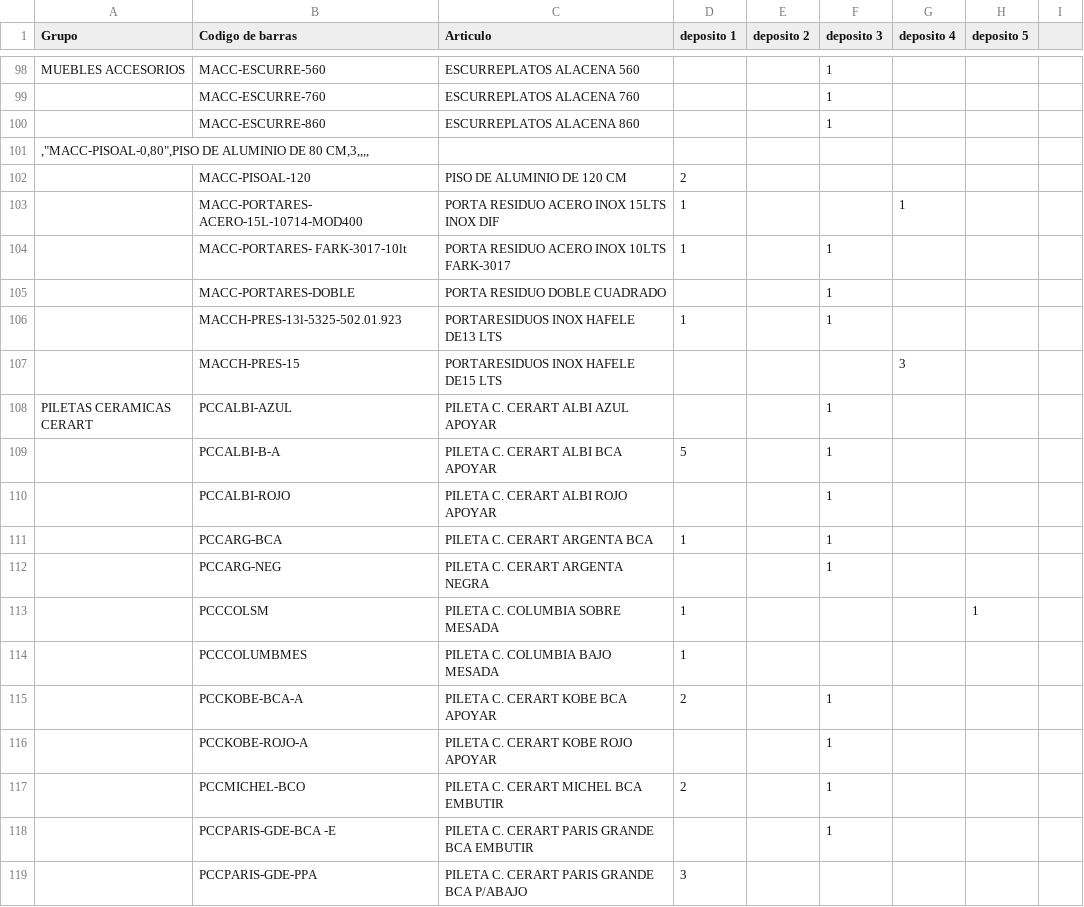
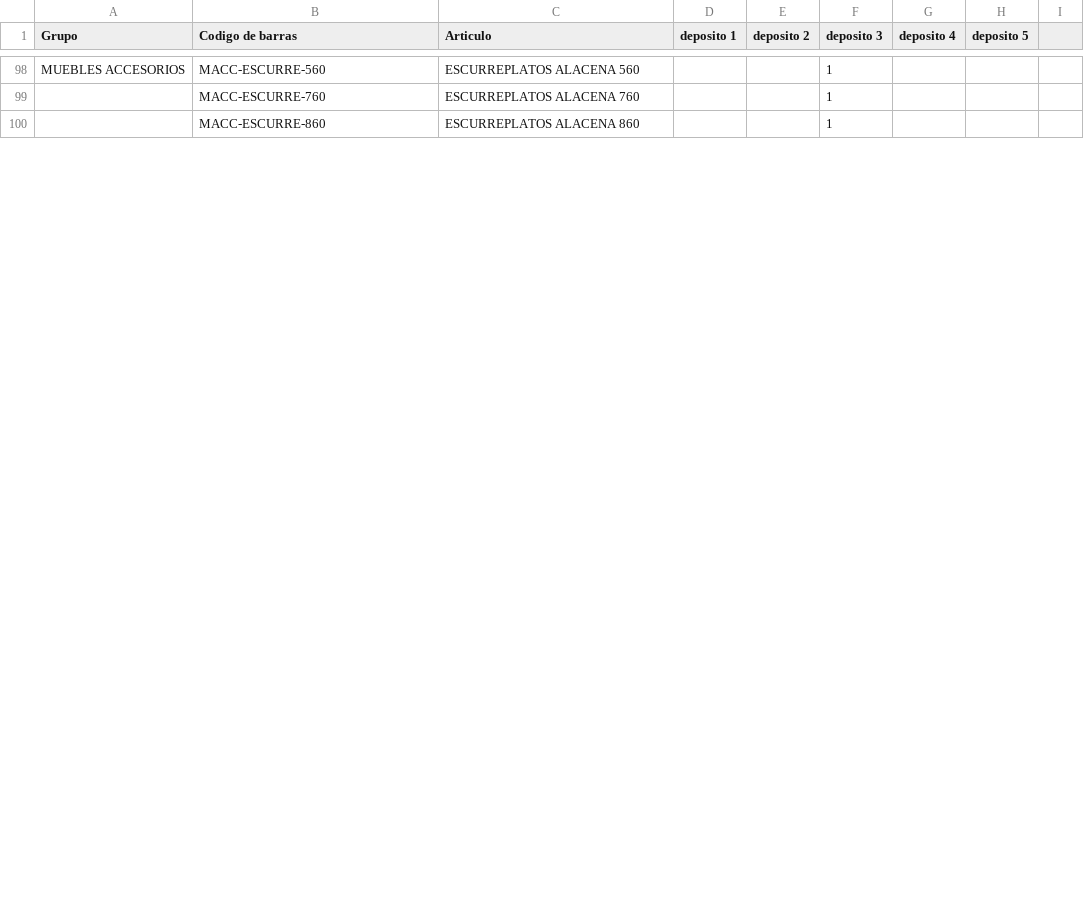
Before and after one commit to JuanArcando/ProyectoProgramacion3Schammas-Viel-Arcando-Fabian, a CSV file: Tabla.csv, drawn as a sheet; only a part is shown, gaps mark what is left out; removed rows and columns are numbered as before the commit, all else as after; the diff covers the shown part only; the diff names each change by its address in the sheet, - before the commit and + after, or states it on an @@ line.

Commit message:
Actualizado

```diff
--- a/Tabla.csv
+++ b/Tabla.csv
-row 101: ,"MACC-PISOAL-0,80",PISO DE ALUMINIO DE 80 CM,3,,,,
-row 102:  | MACC-PISOAL-120 | PISO DE ALUMINIO DE 120 CM | 2
-row 103:  | MACC-PORTARES- ACERO-15L-10714-MOD400 | PORTA RESIDUO ACERO INOX 15LTS INOX DIF | 1 |  |  | 1
-row 104:  | MACC-PORTARES- FARK-3017-10lt | PORTA RESIDUO ACERO INOX 10LTS FARK-3017 | 1 |  | 1
-row 105:  | MACC-PORTARES-DOBLE | PORTA RESIDUO DOBLE CUADRADO |  |  | 1
-row 106:  | MACCH-PRES-13l-5325-502.01.923 | PORTARESIDUOS INOX HAFELE DE13 LTS | 1 |  | 1
-row 107:  | MACCH-PRES-15 | PORTARESIDUOS INOX HAFELE DE15 LTS |  |  |  | 3
-row 108: PILETAS CERAMICAS CERART | PCCALBI-AZUL | PILETA C. CERART ALBI AZUL APOYAR |  |  | 1
-row 109:  | PCCALBI-B-A | PILETA C. CERART ALBI BCA APOYAR | 5 |  | 1
-row 110:  | PCCALBI-ROJO | PILETA C. CERART ALBI ROJO APOYAR |  |  | 1
-row 111:  | PCCARG-BCA | PILETA C. CERART ARGENTA BCA | 1 |  | 1
-row 112:  | PCCARG-NEG | PILETA C. CERART ARGENTA NEGRA |  |  | 1
-row 113:  | PCCCOLSM | PILETA C. COLUMBIA SOBRE MESADA | 1 |  |  |  | 1
-row 114:  | PCCCOLUMBMES | PILETA C. COLUMBIA BAJO MESADA | 1
-row 115:  | PCCKOBE-BCA-A | PILETA C. CERART KOBE BCA APOYAR | 2 |  | 1
-row 116:  | PCCKOBE-ROJO-A | PILETA C. CERART KOBE ROJO APOYAR |  |  | 1
-row 117:  | PCCMICHEL-BCO | PILETA C. CERART MICHEL BCA EMBUTIR | 2 |  | 1
-row 118:  | PCCPARIS-GDE-BCA -E | PILETA C. CERART PARIS GRANDE BCA EMBUTIR |  |  | 1
-row 119:  | PCCPARIS-GDE-PPA | PILETA C. CERART PARIS GRANDE BCA P/ABAJO | 3
```
Also changed, not shown: 1 added row, 9 removed rows and 2 edited cells elsewhere in this file.
